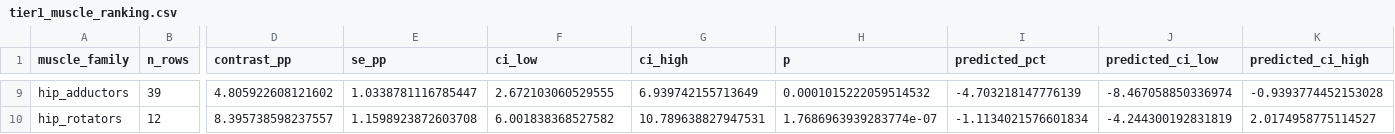
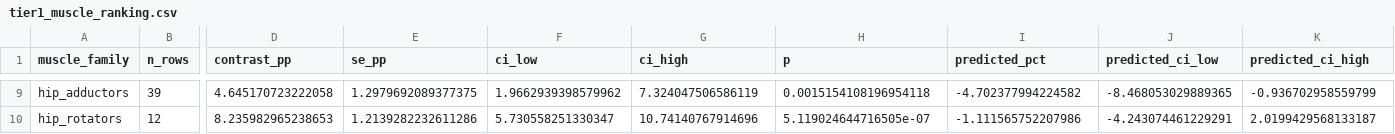
Before and after one commit to MiladBahariQaragoz/BedrestToMars, a CSV file: results/tier1_muscle_ranking.csv, drawn as a sheet; only a part is shown, gaps mark what is left out; the diff covers the shown part only; the diff names each change by its address in the sheet, - before the commit and + after, or states it on an @@ line.

Commit message:
feat: record the refitted tier-1 results and the S6 table
Refitted against knee extensors as the reference. The predictions do not move -
a reference is a reparameterisation, not a different model - but the contrast
column now reads against a family with 86 rows behind it instead of 8, and the
asymptote interval tightens slightly with it.

S6 says the weighting scheme is not neutral. On the 160 rows that carry a
dispersion of the change, the duration coefficient is -14.12 weighted by
participants and -11.57 weighted by precision, against -16.59 on the full 342
rows. The three intervals overlap, and 7 campaigns cannot adjudicate between
them, which is the honest sentence for the report: inverse-variance weighting
is unavailable as a primary scheme here and moves the estimate where it can be
applied at all.

```diff
--- a/results/tier1_muscle_ranking.csv
+++ b/results/tier1_muscle_ranking.csv
-D9 (contrast_pp): 4.805922608121602
+D9 (contrast_pp): 4.645170723222058
-E9 (se_pp): 1.0338781116785447
+E9 (se_pp): 1.2979692089377375
-F9 (ci_low): 2.672103060529555
+F9 (ci_low): 1.9662939398579962
-G9 (ci_high): 6.939742155713649
+G9 (ci_high): 7.324047506586119
-H9 (p): 0.0001015222059514532
+H9 (p): 0.0015154108196954118
-I9 (predicted_pct): -4.703218147776139
+I9 (predicted_pct): -4.702377994224582
-J9 (predicted_ci_low): -8.467058850336974
+J9 (predicted_ci_low): -8.468053029889365
-K9 (predicted_ci_high): -0.9393774452153028
+K9 (predicted_ci_high): -0.936702958559799
-D10 (contrast_pp): 8.395738598237557
+D10 (contrast_pp): 8.235982965238653
-E10 (se_pp): 1.1598923872603708
+E10 (se_pp): 1.2139282232611286
-F10 (ci_low): 6.001838368527582
+F10 (ci_low): 5.730558251330347
-G10 (ci_high): 10.789638827947531
+G10 (ci_high): 10.74140767914696
-H10 (p): 1.7686963939283774e-07
+H10 (p): 5.119024644716505e-07
-I10 (predicted_pct): -1.1134021576601834
+I10 (predicted_pct): -1.111565752207986
-J10 (predicted_ci_low): -4.244300192831819
+J10 (predicted_ci_low): -4.243074461229291
-K10 (predicted_ci_high): 2.0174958775114527
+K10 (predicted_ci_high): 2.0199429568133187
```
Also changed, not shown: 58 edited cells elsewhere in this file, 2 other files.
